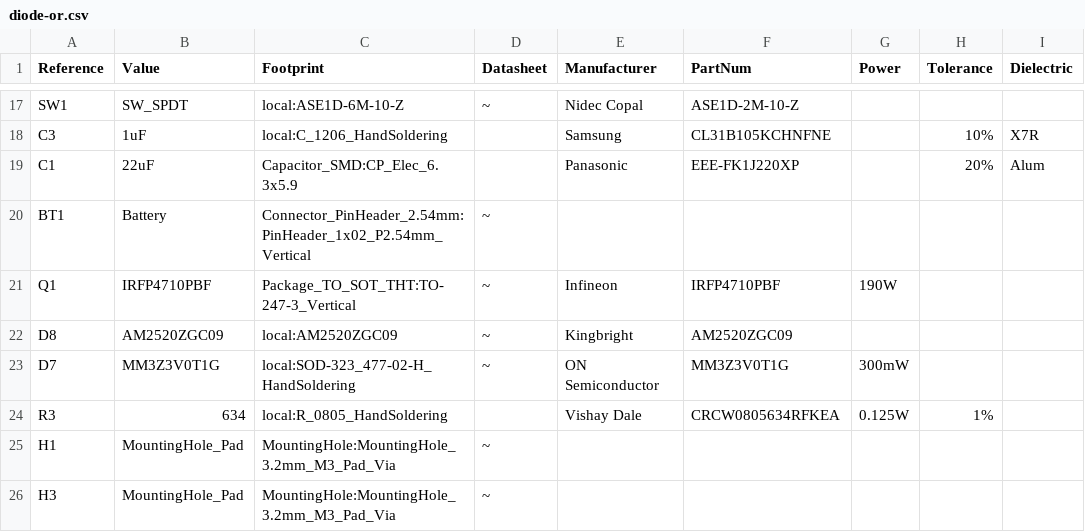
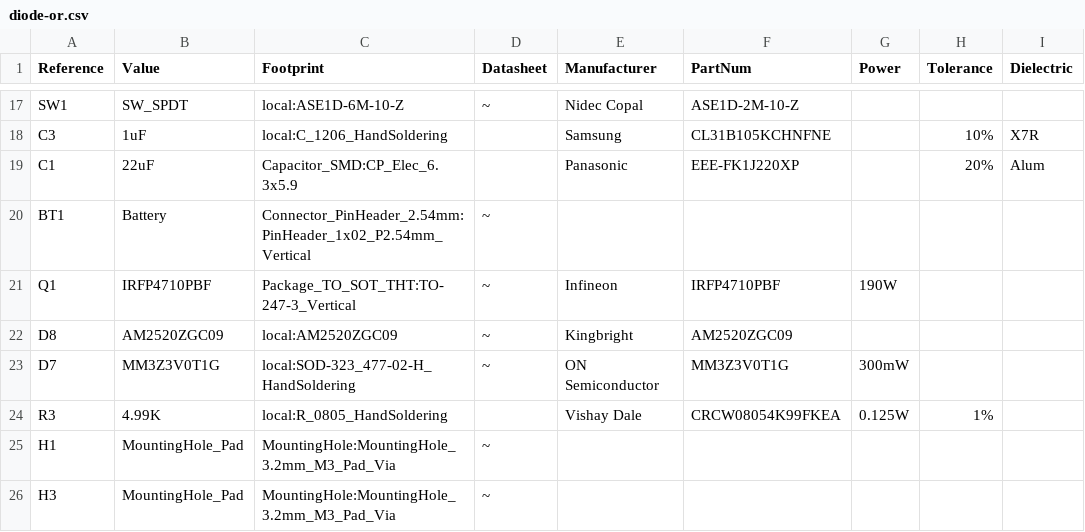
Before and after one commit to dcsun88/diode-or, a CSV file: diode-or/diode-or.csv, drawn as a sheet; only a part is shown, gaps mark what is left out; the diff names each change by its address in the sheet, - before the commit and + after, or states it on an @@ line.

Commit message:
Change current source resistor value to 4.99k

```diff
--- a/diode-or/diode-or.csv
+++ b/diode-or/diode-or.csv
-B24 (Value): 634
+B24 (Value): 4.99K
-F24 (PartNum): CRCW0805634RFKEA
+F24 (PartNum): CRCW08054K99FKEA
```
Also changed, not shown: 6 other files.
